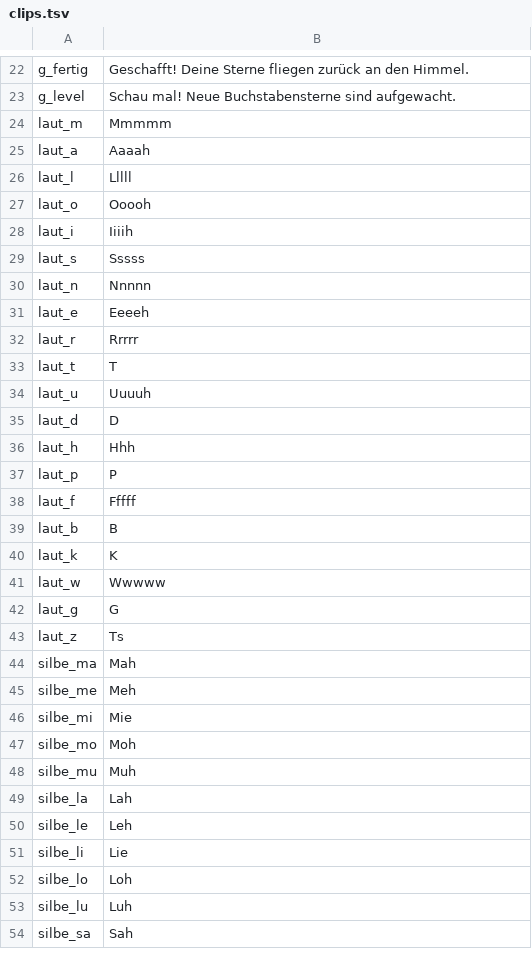
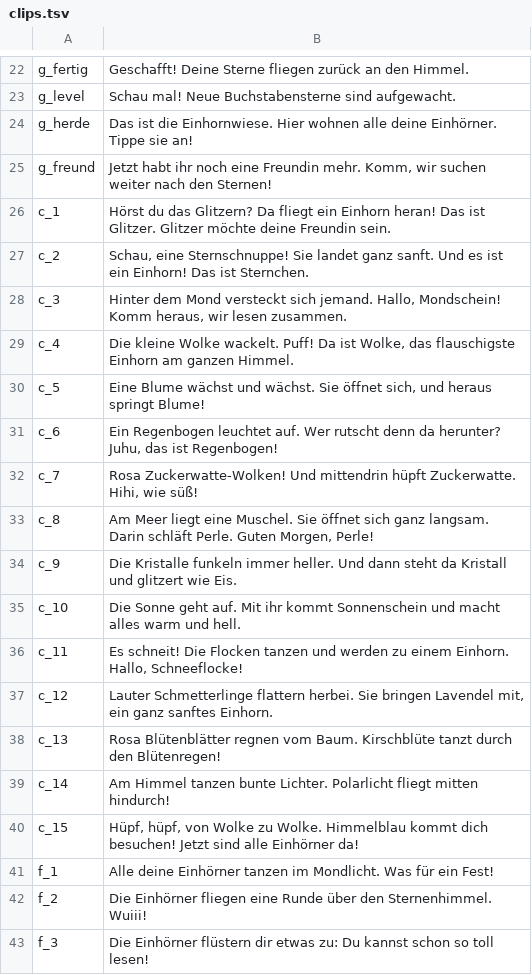
Before and after one commit to kaspersebastian83-dot/Lesereise, a TSV file: voice/clips.tsv, drawn as a sheet; only a part is shown, gaps mark what is left out; the shorter side is filled out with more unchanged rows; the diff covers the shown part only.

```diff
--- a/voice/clips.tsv
+++ b/voice/clips.tsv
@@ -23 +23,21 @@ g_fertig	Geschafft! Deine Sterne fliegen zurück an den Himmel.
 g_level	Schau mal! Neue Buchstabensterne sind aufgewacht.
+g_herde	Das ist die Einhornwiese. Hier wohnen alle deine Einhörner. Tippe sie an!
+g_freund	Jetzt habt ihr noch eine Freundin mehr. Komm, wir suchen weiter nach den Sternen!
+c_1	Hörst du das Glitzern? Da fliegt ein Einhorn heran! Das ist Glitzer. Glitzer möchte deine Freundin sein.
+c_2	Schau, eine Sternschnuppe! Sie landet ganz sanft. Und es ist ein Einhorn! Das ist Sternchen.
+c_3	Hinter dem Mond versteckt sich jemand. Hallo, Mondschein! Komm heraus, wir lesen zusammen.
+c_4	Die kleine Wolke wackelt. Puff! Da ist Wolke, das flauschigste Einhorn am ganzen Himmel.
+c_5	Eine Blume wächst und wächst. Sie öffnet sich, und heraus springt Blume!
+c_6	Ein Regenbogen leuchtet auf. Wer rutscht denn da herunter? Juhu, das ist Regenbogen!
+c_7	Rosa Zuckerwatte-Wolken! Und mittendrin hüpft Zuckerwatte. Hihi, wie süß!
+c_8	Am Meer liegt eine Muschel. Sie öffnet sich ganz langsam. Darin schläft Perle. Guten Morgen, Perle!
+c_9	Die Kristalle funkeln immer heller. Und dann steht da Kristall und glitzert wie Eis.
+c_10	Die Sonne geht auf. Mit ihr kommt Sonnenschein und macht alles warm und hell.
+c_11	Es schneit! Die Flocken tanzen und werden zu einem Einhorn. Hallo, Schneeflocke!
+c_12	Lauter Schmetterlinge flattern herbei. Sie bringen Lavendel mit, ein ganz sanftes Einhorn.
+c_13	Rosa Blütenblätter regnen vom Baum. Kirschblüte tanzt durch den Blütenregen!
+c_14	Am Himmel tanzen bunte Lichter. Polarlicht fliegt mitten hindurch!
+c_15	Hüpf, hüpf, von Wolke zu Wolke. Himmelblau kommt dich besuchen! Jetzt sind alle Einhörner da!
+f_1	Alle deine Einhörner tanzen im Mondlicht. Was für ein Fest!
+f_2	Die Einhörner fliegen eine Runde über den Sternenhimmel. Wuiii!
+f_3	Die Einhörner flüstern dir etwas zu: Du kannst schon so toll lesen!
```
Also changed, not shown: 16 added rows elsewhere in this file, 2 other files.
